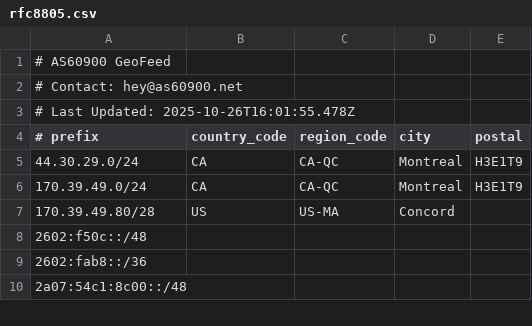
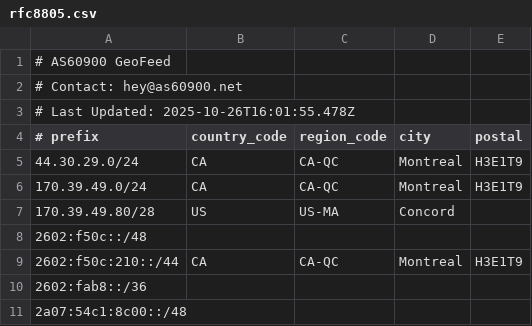
Before and after one commit to AS60900/geofeed, a CSV file: rfc8805.csv, drawn as a sheet; only a part is shown.

Commit message:
Add new IPv6 range for Montreal

```diff
--- a/rfc8805.csv
+++ b/rfc8805.csv
@@ -8,2 +8,3 @@
 2602:f50c::/48,,,,
+2602:f50c:210::/44,CA,CA-QC,Montreal,H3E1T9
 2602:fab8::/36,,,,
```
